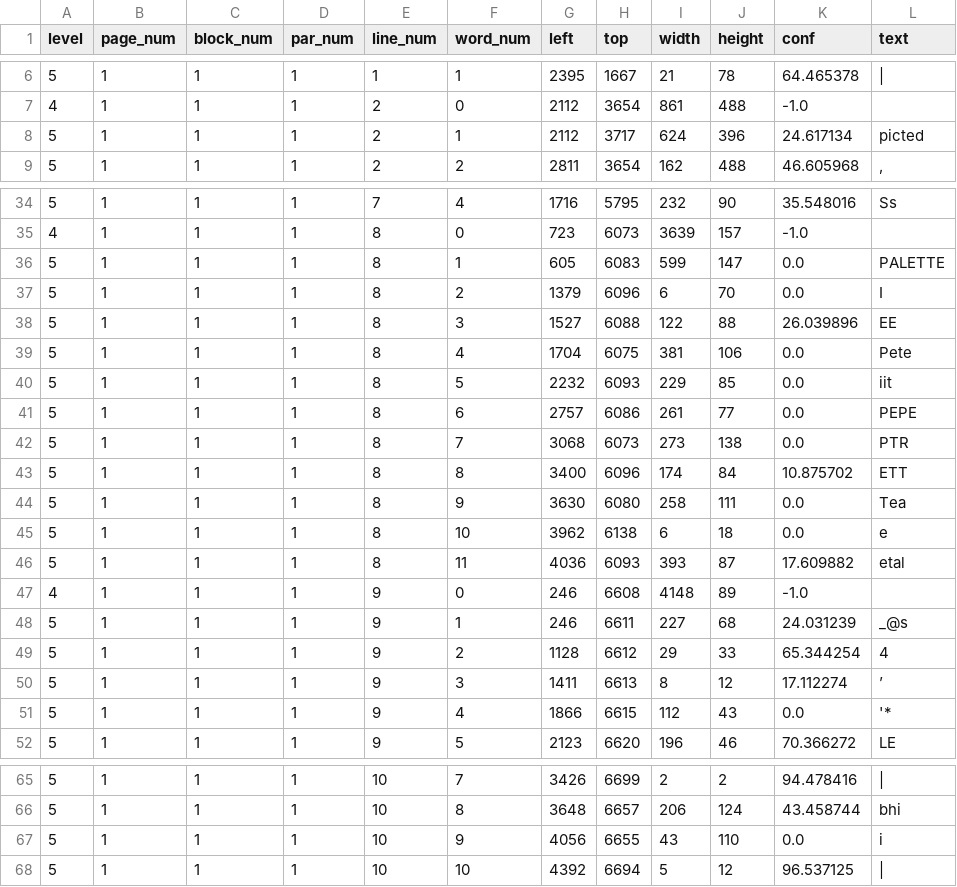
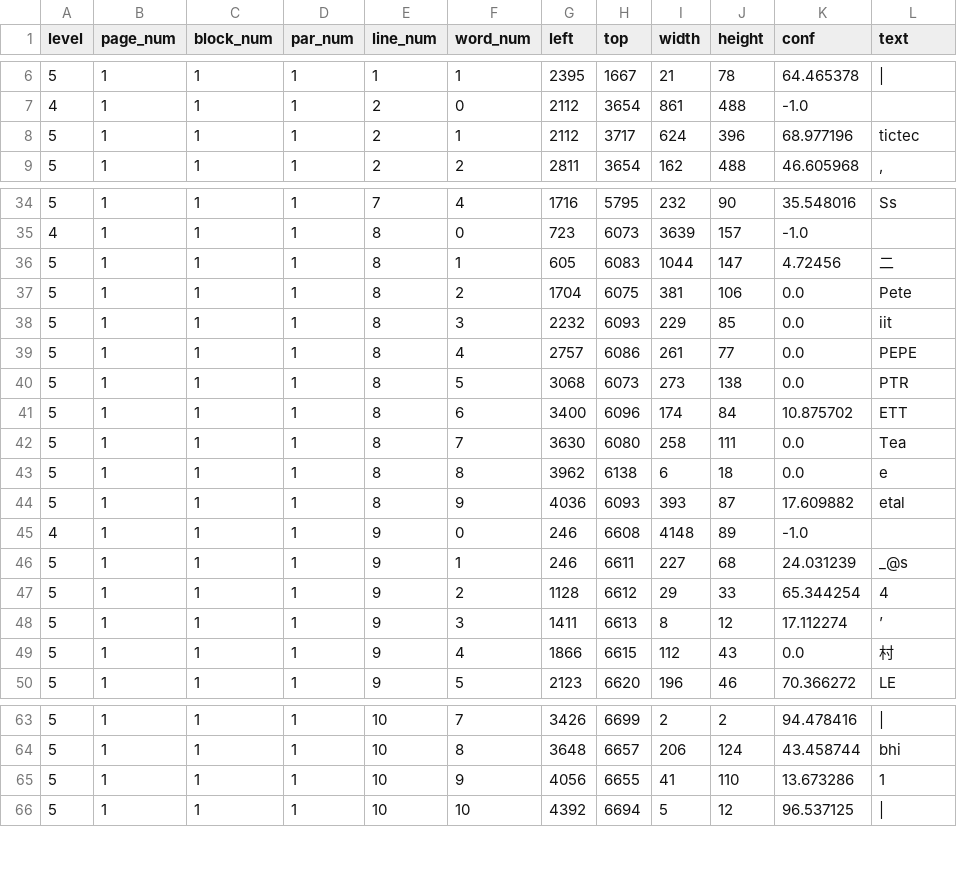
Before and after one commit to claire0613/test_tesseract, a TSV file: asset/tsv/resolution_sample_4433_7000.tsv, drawn as a sheet; only a part is shown, gaps mark what is left out; the diff covers the shown part only.

```diff
--- a/asset/tsv/resolution_sample_4433_7000.tsv
+++ b/asset/tsv/resolution_sample_4433_7000.tsv
@@ -7,3 +7,3 @@ level	page_num	block_num	par_num	line_num	word_num	left	top	width	height	conf	te
 4	1	1	1	2	0	2112	3654	861	488	-1.0	
-5	1	1	1	2	1	2112	3717	624	396	24.617134	picted
+5	1	1	1	2	1	2112	3717	624	396	68.977196	tictec
 5	1	1	1	2	2	2811	3654	162	488	46.605968	,
@@ -35,13 +35,11 @@ level	page_num	block_num	par_num	line_num	word_num	left	top	width	height	conf	te
 4	1	1	1	8	0	723	6073	3639	157	-1.0	
-5	1	1	1	8	1	605	6083	599	147	0.0	PALETTE
-5	1	1	1	8	2	1379	6096	6	70	0.0	I
-5	1	1	1	8	3	1527	6088	122	88	26.039896	EE
-5	1	1	1	8	4	1704	6075	381	106	0.0	Pete
-5	1	1	1	8	5	2232	6093	229	85	0.0	iit
-5	1	1	1	8	6	2757	6086	261	77	0.0	PEPE
-5	1	1	1	8	7	3068	6073	273	138	0.0	PTR
-5	1	1	1	8	8	3400	6096	174	84	10.875702	ETT
-5	1	1	1	8	9	3630	6080	258	111	0.0	Tea
-5	1	1	1	8	10	3962	6138	6	18	0.0	e
-5	1	1	1	8	11	4036	6093	393	87	17.609882	etal
+5	1	1	1	8	1	605	6083	1044	147	4.72456	二
+5	1	1	1	8	2	1704	6075	381	106	0.0	Pete
+5	1	1	1	8	3	2232	6093	229	85	0.0	iit
+5	1	1	1	8	4	2757	6086	261	77	0.0	PEPE
+5	1	1	1	8	5	3068	6073	273	138	0.0	PTR
+5	1	1	1	8	6	3400	6096	174	84	10.875702	ETT
+5	1	1	1	8	7	3630	6080	258	111	0.0	Tea
+5	1	1	1	8	8	3962	6138	6	18	0.0	e
+5	1	1	1	8	9	4036	6093	393	87	17.609882	etal
 4	1	1	1	9	0	246	6608	4148	89	-1.0	
@@ -50,3 +48,3 @@ level	page_num	block_num	par_num	line_num	word_num	left	top	width	height	conf	te
 5	1	1	1	9	3	1411	6613	8	12	17.112274	’
-5	1	1	1	9	4	1866	6615	112	43	0.0	'*
+5	1	1	1	9	4	1866	6615	112	43	0.0	村
 5	1	1	1	9	5	2123	6620	196	46	70.366272	LE
@@ -66,3 +64,3 @@ level	page_num	block_num	par_num	line_num	word_num	left	top	width	height	conf	te
 5	1	1	1	10	8	3648	6657	206	124	43.458744	bhi
-5	1	1	1	10	9	4056	6655	43	110	0.0	i
+5	1	1	1	10	9	4056	6655	41	110	13.673286	1
 5	1	1	1	10	10	4392	6694	5	12	96.537125	|
```
Also changed, not shown: 6 edited cells elsewhere in this file, asset/tsv/resolution_sample2_1920_1314.tsv, asset/tsv/resolution_sample2_640_438.tsv, 48 other files.
